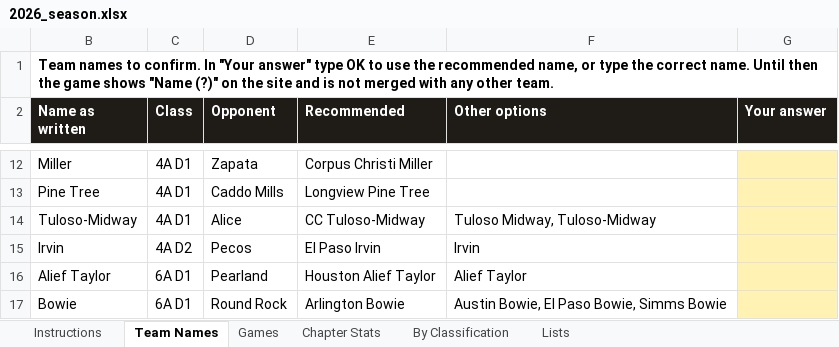
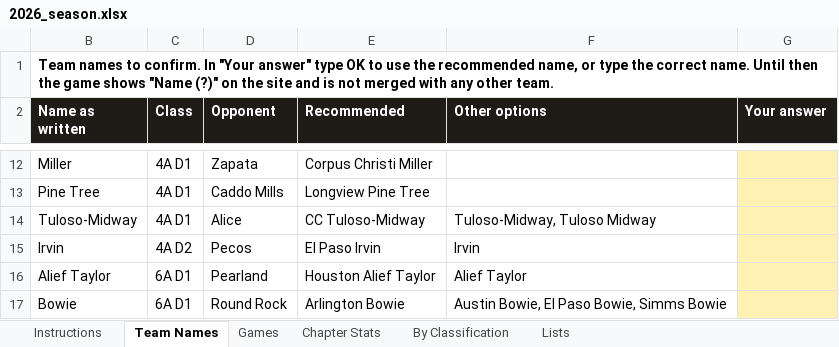
Before and after one commit to colemic2006/texasplayoffs, an Excel workbook: season/2026/2026_season.xlsx, sheet Team Names, drawn as a sheet; only a part is shown, gaps mark what is left out; values as stored, in another font and other column widths than the file's, no borders; the diff names each change by its address in the sheet, - before the commit and + after, or states it on an @@ line.

```diff
--- a/season/2026/2026_season.xlsx (sheet Team Names)
+++ b/season/2026/2026_season.xlsx (sheet Team Names)
-F14 (Other options): Tuloso Midway, Tuloso-Midway
+F14 (Other options): Tuloso-Midway, Tuloso Midway
```
Also changed, not shown: 1 other file.
